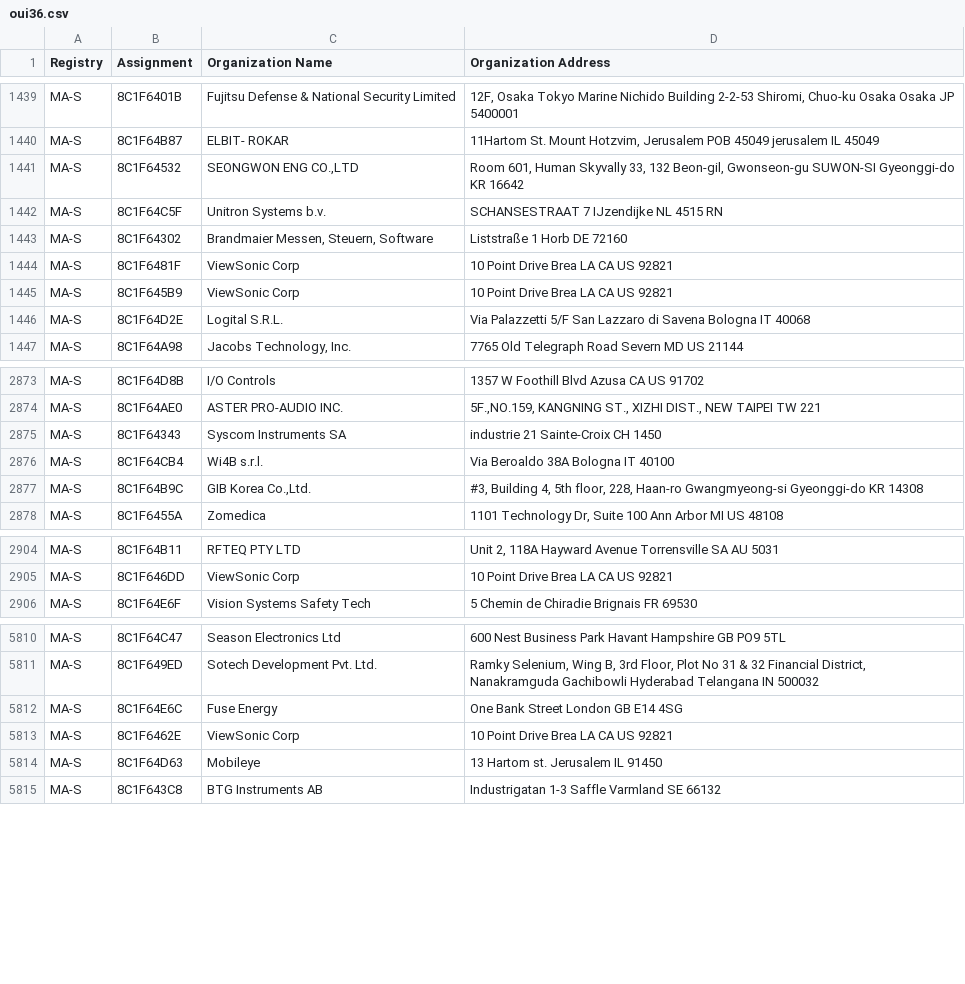
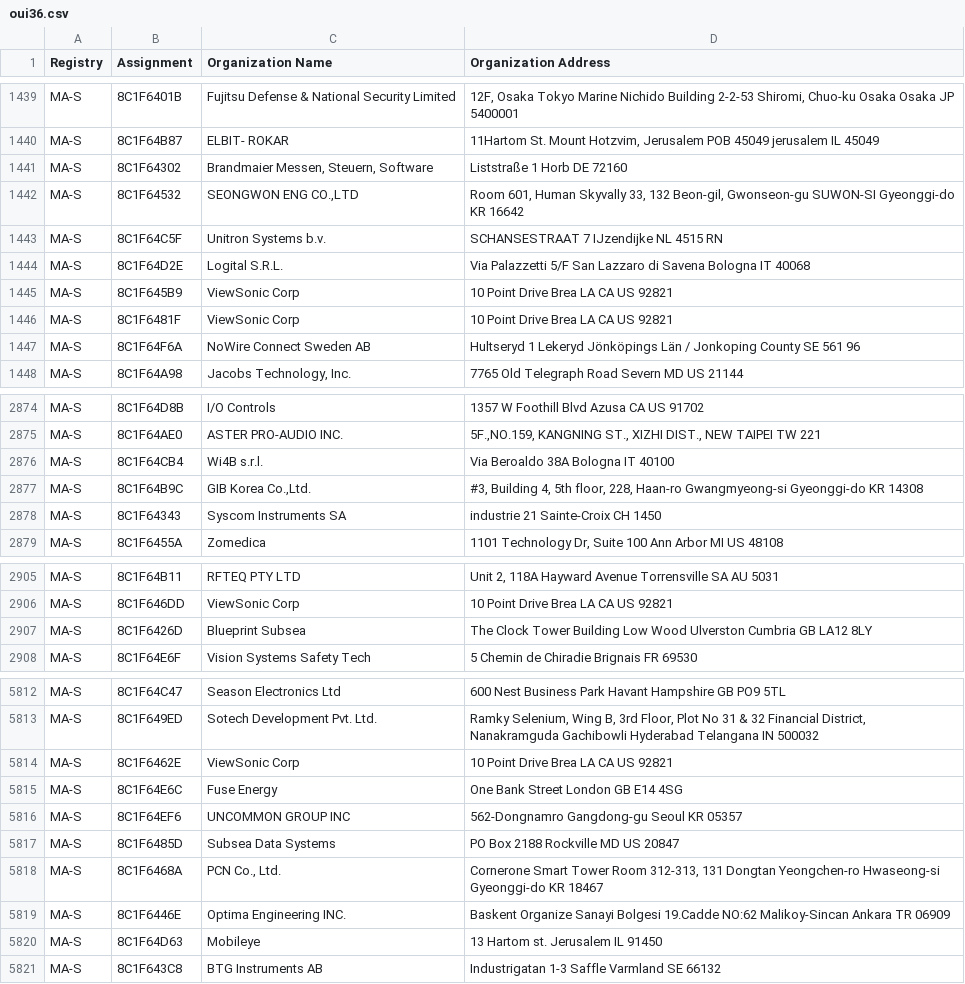
Before and after one commit to scanopy/scanopy, a CSV file: backend/assets/oui36.csv, drawn as a sheet; only a part is shown, gaps mark what is left out; the diff covers the shown part only.

```diff
--- a/backend/assets/oui36.csv
+++ b/backend/assets/oui36.csv
@@ -1440,8 +1440,9 @@ MA-S,8C1F6401B,Fujitsu Defense & National Security Limited,"12F, Osaka Tokyo Mar
 MA-S,8C1F64B87,ELBIT- ROKAR,"11Hartom St. Mount Hotzvim, Jerusalem POB 45049 jerusalem  IL 45049 "
+MA-S,8C1F64302,"Brandmaier Messen, Steuern, Software",Liststraße 1 Horb  DE 72160
 MA-S,8C1F64532,"SEONGWON ENG CO.,LTD","Room 601, Human Skyvally 33, 132 Beon-gil, Gwonseon-gu SUWON-SI Gyeonggi-do KR 16642 "
 MA-S,8C1F64C5F,Unitron Systems b.v.,SCHANSESTRAAT 7 IJzendijke  NL 4515 RN
-MA-S,8C1F64302,"Brandmaier Messen, Steuern, Software",Liststraße 1 Horb  DE 72160
-MA-S,8C1F6481F,ViewSonic Corp,10 Point Drive Brea LA CA US 92821
-MA-S,8C1F645B9,ViewSonic Corp,10 Point Drive Brea LA CA US 92821
 MA-S,8C1F64D2E,Logital S.R.L.,Via Palazzetti 5/F San Lazzaro di Savena Bologna IT 40068
+MA-S,8C1F645B9,ViewSonic Corp,10 Point Drive Brea LA CA US 92821
+MA-S,8C1F6481F,ViewSonic Corp,10 Point Drive Brea LA CA US 92821
+MA-S,8C1F64F6A,NoWire Connect Sweden AB,Hultseryd 1 Lekeryd Jönköpings Län / Jonkoping County SE 561 96
 MA-S,8C1F64A98,"Jacobs Technology, Inc.",7765 Old Telegraph Road Severn MD US 21144
@@ -2874,5 +2875,5 @@ MA-S,8C1F64D8B,I/O Controls,1357 W Foothill Blvd Azusa CA US 91702
 MA-S,8C1F64AE0,ASTER PRO-AUDIO INC.,"5F.,NO.159, KANGNING ST., XIZHI DIST., NEW TAIPEI  TW 221 "
-MA-S,8C1F64343,Syscom Instruments SA,industrie 21 Sainte-Croix  CH 1450
 MA-S,8C1F64CB4,Wi4B s.r.l.,Via Beroaldo 38A Bologna  IT 40100
 MA-S,8C1F64B9C,"GIB Korea Co.,Ltd.","#3, Building 4, 5th floor, 228, Haan-ro Gwangmyeong-si Gyeonggi-do KR 14308 "
+MA-S,8C1F64343,Syscom Instruments SA,industrie 21 Sainte-Croix  CH 1450
 MA-S,8C1F6455A,Zomedica,"1101 Technology Dr, Suite 100 Ann Arbor MI US 48108 "
@@ -2905,2 +2906,3 @@ MA-S,8C1F64B11,RFTEQ PTY LTD,"Unit 2, 118A Hayward Avenue Torrensville SA AU 503
 MA-S,8C1F646DD,ViewSonic Corp,10 Point Drive Brea LA CA US 92821
+MA-S,8C1F6426D,Blueprint Subsea,The Clock Tower Building Low Wood Ulverston Cumbria GB LA12 8LY
 MA-S,8C1F64E6F,Vision Systems Safety Tech,5 Chemin de Chiradie Brignais  FR 69530
@@ -5811,4 +5813,8 @@ MA-S,8C1F64C47,Season Electronics Ltd,600 Nest Business Park  Havant Hampshire G
 MA-S,8C1F649ED,Sotech Development Pvt. Ltd.,"Ramky Selenium, Wing B, 3rd Floor, Plot No 31 & 32 Financial District, Nanakramguda Gachibowli Hyderabad Telangana IN 500032 "
-MA-S,8C1F64E6C,Fuse Energy,One Bank Street London  GB E14 4SG
 MA-S,8C1F6462E,ViewSonic Corp,10 Point Drive Brea LA CA US 92821
+MA-S,8C1F64E6C,Fuse Energy,One Bank Street London  GB E14 4SG
+MA-S,8C1F64EF6,UNCOMMON GROUP INC,562-Dongnamro Gangdong-gu Seoul KR 05357
+MA-S,8C1F6485D,Subsea Data Systems,PO Box 2188 Rockville MD US 20847
+MA-S,8C1F6468A,"PCN Co., Ltd.","Cornerone Smart Tower Room 312-313, 131 Dongtan Yeongchen-ro Hwaseong-si Gyeonggi-do KR 18467 "
+MA-S,8C1F6446E,Optima Engineering INC.,Baskent Organize Sanayi Bolgesi 19.Cadde NO:62 Malikoy-Sincan Ankara  TR 06909
 MA-S,8C1F64D63,Mobileye,13 Hartom st. Jerusalem  IL 91450
```
Also changed, not shown: 3 added rows, 1 removed row and 22 moved rows elsewhere in this file, backend/assets/mam.csv, 8 other files.
